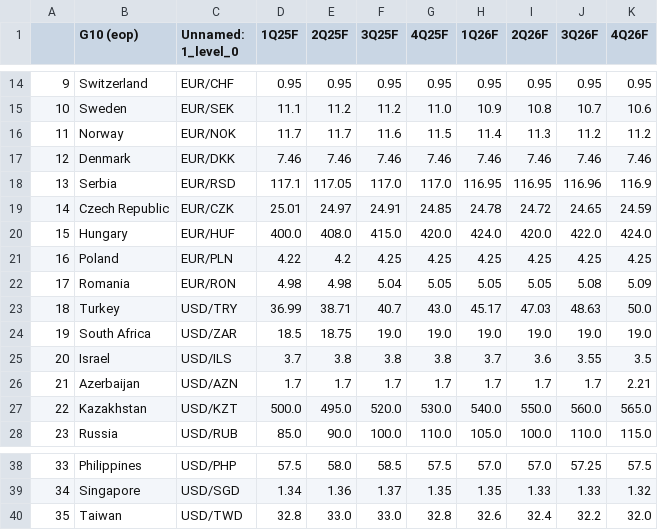
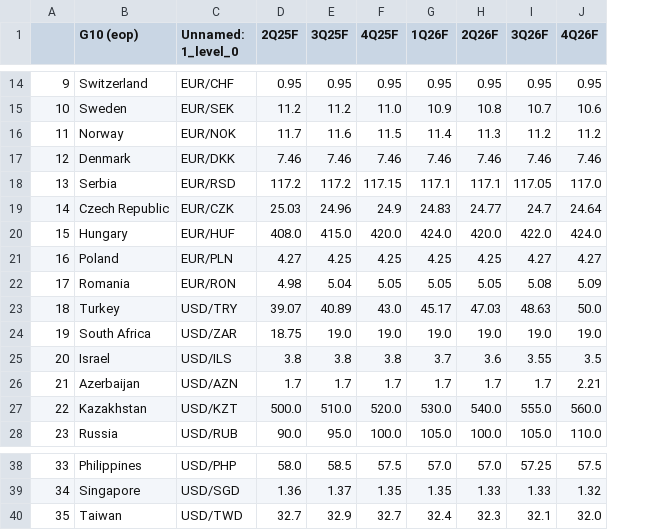
Before and after one commit to cmangla/boe-rate-forecast-tracker, a CSV file: ing-forecasts_6.csv, drawn as a sheet; only a part is shown, gaps mark what is left out; removed rows and columns are numbered as before the commit, all else as after; the diff covers the shown part only; the diff names each change by its address in the sheet, - before the commit and + after, or states it on an @@ line.

```diff
--- a/ing-forecasts_6.csv
+++ b/ing-forecasts_6.csv
-column D (1Q25F), rows 14-28: 0.95 | 11.1 | 11.7 | 7.46 | 117.1 | 25.01 | 400.0 | 4.22 | 4.98 | 36.99 | 18.5 | 3.7 | 1.7 | 500.0 | 85.0; rows 38-40: 57.5 | 1.34 | 32.8
-D18 (2Q25F): 117.05
+D18 (2Q25F): 117.2
-E18 (3Q25F): 117.0
+E18 (3Q25F): 117.2
-F18 (4Q25F): 117.0
+F18 (4Q25F): 117.15
-G18 (1Q26F): 116.95
+G18 (1Q26F): 117.1
-H18 (2Q26F): 116.95
+H18 (2Q26F): 117.1
-I18 (3Q26F): 116.96
+I18 (3Q26F): 117.05
-J18 (4Q26F): 116.9
+J18 (4Q26F): 117.0
-D19 (2Q25F): 24.97
+D19 (2Q25F): 25.03
-E19 (3Q25F): 24.91
+E19 (3Q25F): 24.96
-F19 (4Q25F): 24.85
+F19 (4Q25F): 24.9
-G19 (1Q26F): 24.78
+G19 (1Q26F): 24.83
-H19 (2Q26F): 24.72
+H19 (2Q26F): 24.77
-I19 (3Q26F): 24.65
+I19 (3Q26F): 24.7
-J19 (4Q26F): 24.59
+J19 (4Q26F): 24.64
-D21 (2Q25F): 4.2
+D21 (2Q25F): 4.27
-I21 (3Q26F): 4.25
+I21 (3Q26F): 4.27
-J21 (4Q26F): 4.25
+J21 (4Q26F): 4.27
-D23 (2Q25F): 38.71
+D23 (2Q25F): 39.07
-E23 (3Q25F): 40.7
+E23 (3Q25F): 40.89
-D27 (2Q25F): 495.0
+D27 (2Q25F): 500.0
-E27 (3Q25F): 520.0
+E27 (3Q25F): 510.0
-F27 (4Q25F): 530.0
+F27 (4Q25F): 520.0
-G27 (1Q26F): 540.0
+G27 (1Q26F): 530.0
-H27 (2Q26F): 550.0
+H27 (2Q26F): 540.0
-I27 (3Q26F): 560.0
+I27 (3Q26F): 555.0
-J27 (4Q26F): 565.0
+J27 (4Q26F): 560.0
-E28 (3Q25F): 100.0
+E28 (3Q25F): 95.0
-F28 (4Q25F): 110.0
+F28 (4Q25F): 100.0
-I28 (3Q26F): 110.0
+I28 (3Q26F): 105.0
-J28 (4Q26F): 115.0
+J28 (4Q26F): 110.0
-D40 (2Q25F): 33.0
+D40 (2Q25F): 32.7
-E40 (3Q25F): 33.0
+E40 (3Q25F): 32.9
-F40 (4Q25F): 32.8
+F40 (4Q25F): 32.7
-G40 (1Q26F): 32.6
+G40 (1Q26F): 32.4
-H40 (2Q26F): 32.4
+H40 (2Q26F): 32.3
-I40 (3Q26F): 32.2
+I40 (3Q26F): 32.1
```
Also changed, not shown: 48 edited cells elsewhere in this file, ing-forecasts_1.csv, ing-forecasts_2.csv, 8 other files.
